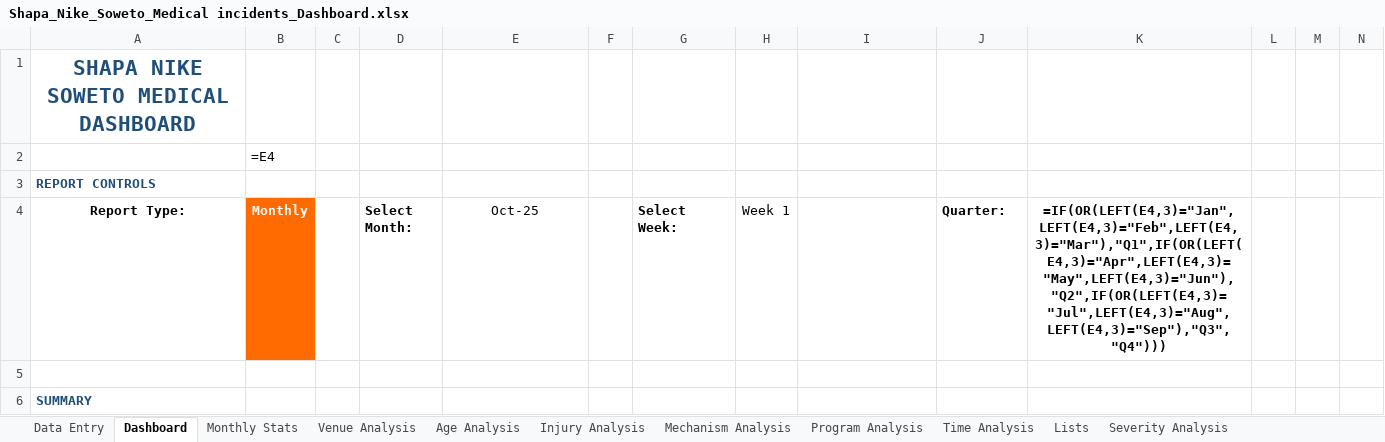
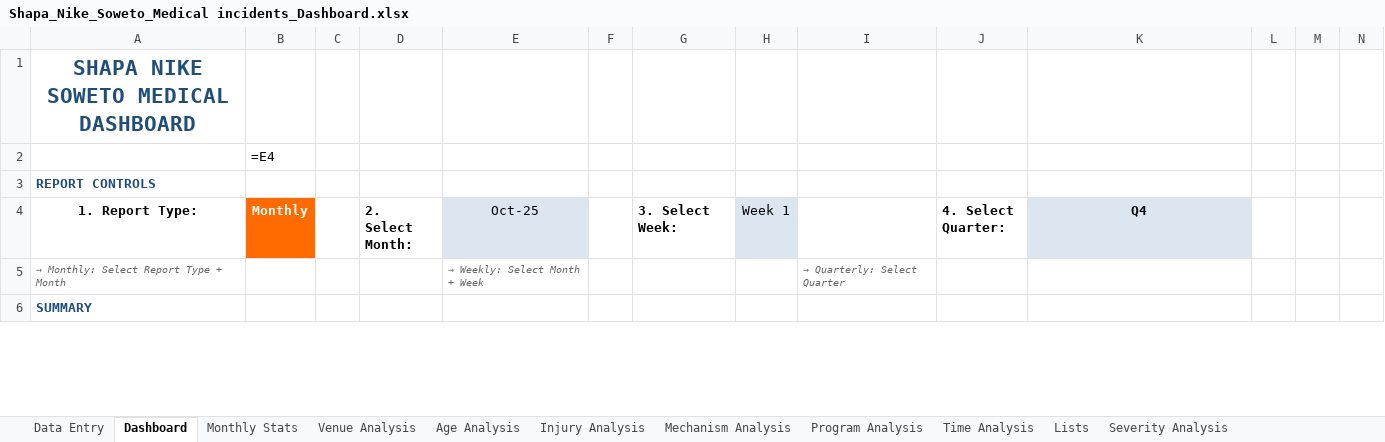
Before and after one commit to Stephtaps/Month-End-Reporting, an Excel workbook: Shapa_Nike_Soweto_Medical incidents_Dashboard.xlsx, sheet Dashboard, drawn as a sheet; only a part is shown; values as stored, in another font and other column widths than the file's, no borders; formulas without a stored value are shown as written; charts and pictures not drawn; rows hold the shown columns only; the diff covers the shown part only; the diff names each change by its address in the sheet, - before the commit and + after, or states it on an @@ line.

```diff
--- a/Shapa_Nike_Soweto_Medical incidents_Dashboard.xlsx (sheet Dashboard)
+++ b/Shapa_Nike_Soweto_Medical incidents_Dashboard.xlsx (sheet Dashboard)
-A4: Report Type:
+A4: 1. Report Type:
-D4: Select Month:
+D4: 2. Select Month:
-E4 fill: none
+E4 fill: #DCE6F1
-G4: Select Week:
+G4: 3. Select Week:
-H4 fill: none
+H4 fill: #DCE6F1
-J4: Quarter:
+J4: 4. Select Quarter:
-K4: =IF(OR(LEFT(E4,3)="Jan",LEFT(E4,3)="Feb",LEFT(E4,3)="Mar"),"Q1",IF(OR(LEFT(E4,3)="Apr",LEFT(E4,3)="May",LEFT(E4,3)="Jun"),"Q2",IF(OR(LEFT(E4,3)="Jul",LEFT(E4,3)="Aug",LEFT(E4,3)="Sep"),"Q3","Q4")))
+K4: Q4
-K4 fill: none
+K4 fill: #DCE6F1
-row 5: (empty)
+row 5: → Monthly: Select Report Type + Month |  |  |  | → Weekly: Select Month + Week |  |  |  | → Quarterly: Select Quarter
```
Also changed, not shown: 1 edited cell elsewhere in this sheet, sheet Lists.
